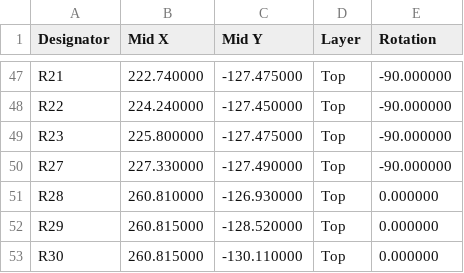
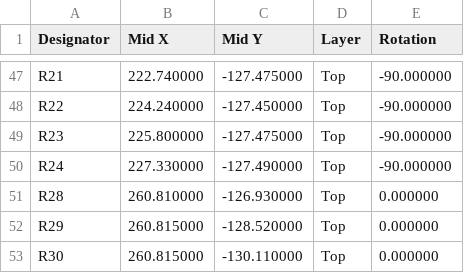
Before and after one commit to leonhiem/cs1800_fpga_cpu, a CSV file: hardware/de0nano_cpu_card/cpl_smd.csv, drawn as a sheet; only a part is shown, gaps mark what is left out.

```diff
--- a/hardware/de0nano_cpu_card/cpl_smd.csv
+++ b/hardware/de0nano_cpu_card/cpl_smd.csv
@@ -49,3 +49,3 @@ R22,224.240000,-127.450000,Top,-90.000000
 R23,225.800000,-127.475000,Top,-90.000000
-R27,227.330000,-127.490000,Top,-90.000000
+R24,227.330000,-127.490000,Top,-90.000000
 R28,260.810000,-126.930000,Top,0.000000
```
Also changed, not shown: hardware/de0nano_cpu_card/bom.csv, hardware/de0nano_cpu_card/bom_smd_assembly.csv, 1 other file.
